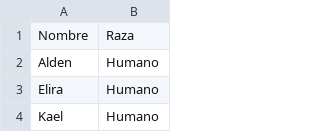
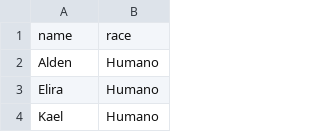
Before and after one commit to merolemay/DnDHistoryGenerator, a CSV file: src/main/python/DnDHistoryGenerator/data/characters.csv (was data/characters.csv), drawn as a sheet; only a part is shown; removed rows and columns are numbered as before the commit, all else as after; the diff names each change by its address in the sheet, - before the commit and + after, or states it on an @@ line.

```diff
--- a/data/characters.csv
+++ b/src/main/python/DnDHistoryGenerator/data/characters.csv
-row 1: Nombre | Raza
+row 1: name | race
```
Also changed, not shown: 14 other files.
